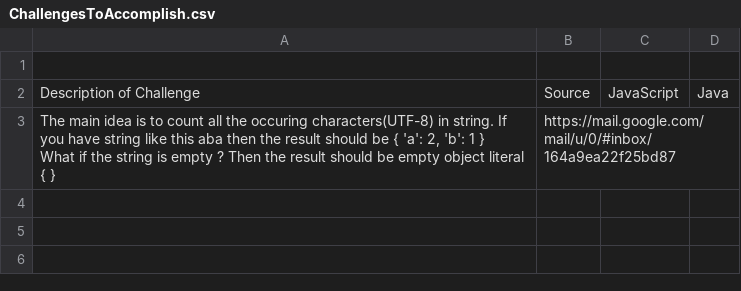
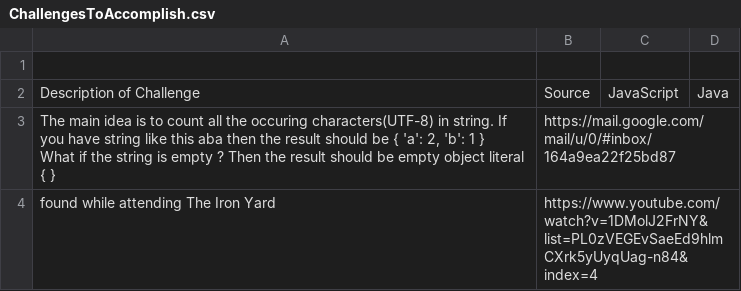
Before and after one commit to JamieBort/CodeChallenges, a CSV file: ChallengesToAccomplish.csv, drawn as a sheet; the diff names each change by its address in the sheet, - before the commit and + after, or states it on an @@ line.

Commit message:
Updated CodingChallenges.csv.

```diff
--- a/ChallengesToAccomplish.csv
+++ b/ChallengesToAccomplish.csv
+row 4: found while attending The Iron Yard | https://www.youtube.com/watch?v=1DMolJ2FrNY&list=PL0zVEGEvSaeEd9hlmCXrk5yUyqUag-n84&index=4
```
